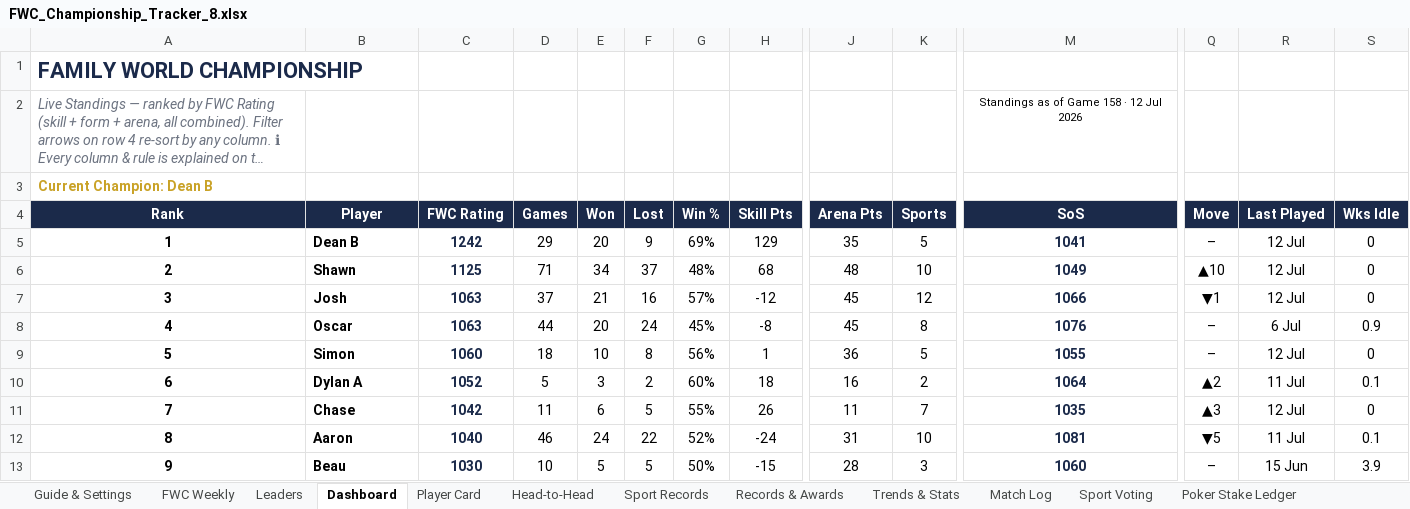
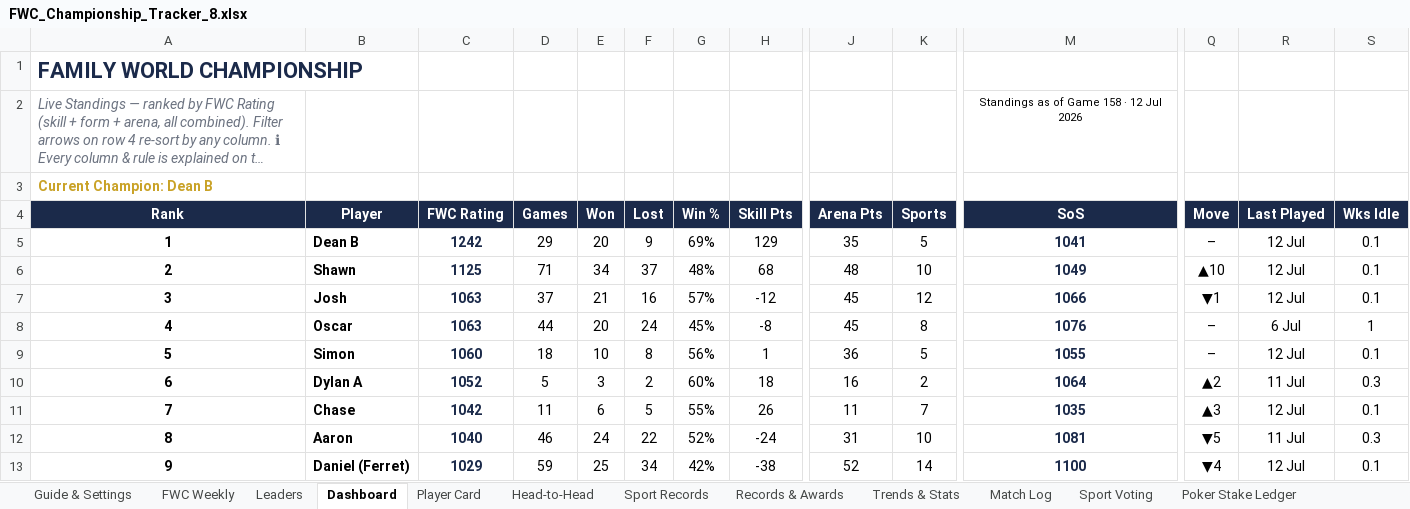
Before and after one commit to PeachyAUS/fwc, an Excel workbook: FWC_Championship_Tracker_8.xlsx, sheet Dashboard, drawn as a sheet; only a part is shown, gaps mark what is left out; long unchanged cells end in …; values as stored, in another font and other column widths than the file's, no borders; conditional formats not drawn; the diff covers the shown part only; the diff names each change by its address in the sheet, - before the commit and + after, or states it on an @@ line.

Commit message:
Penalty column shows live decay

```diff
--- a/FWC_Championship_Tracker_8.xlsx (sheet Dashboard)
+++ b/FWC_Championship_Tracker_8.xlsx (sheet Dashboard)
-S5:S7 (Wks Idle): 0
+S5:S7 (Wks Idle): 0.1
-S8 (Wks Idle): 0.9
+S8 (Wks Idle): 1
-S9 (Wks Idle): 0
+S9 (Wks Idle): 0.1
-S10 (Wks Idle): 0.1
+S10 (Wks Idle): 0.3
-S11 (Wks Idle): 0
+S11 (Wks Idle): 0.1
-S12 (Wks Idle): 0.1
+S12 (Wks Idle): 0.3
-B13 (Player): Beau
+B13 (Player): Daniel (Ferret)
-C13 (FWC Rating): 1030
+C13 (FWC Rating): 1029
-D13 (Games): 10
+D13 (Games): 59
-E13 (Won): 5
+E13 (Won): 25
-F13 (Lost): 5
+F13 (Lost): 34
-G13 (Win %): 50%
+G13 (Win %): 42%
-H13 (Skill Pts): -15
+H13 (Skill Pts): -38
-J13 (Arena Pts): 28
+J13 (Arena Pts): 52
-K13 (Sports): 3
+K13 (Sports): 14
-M13 (SoS): 1060
+M13 (SoS): 1100
-Q13 (Move): –
+Q13 (Move): ▼4
-R13 (Last Played): 15 Jun
+R13 (Last Played): 12 Jul
-S13 (Wks Idle): 3.9
+S13 (Wks Idle): 0.1
```
Also changed, not shown: 29 edited cells elsewhere in this sheet, sheet Sport Records, formulas that keep their value.
